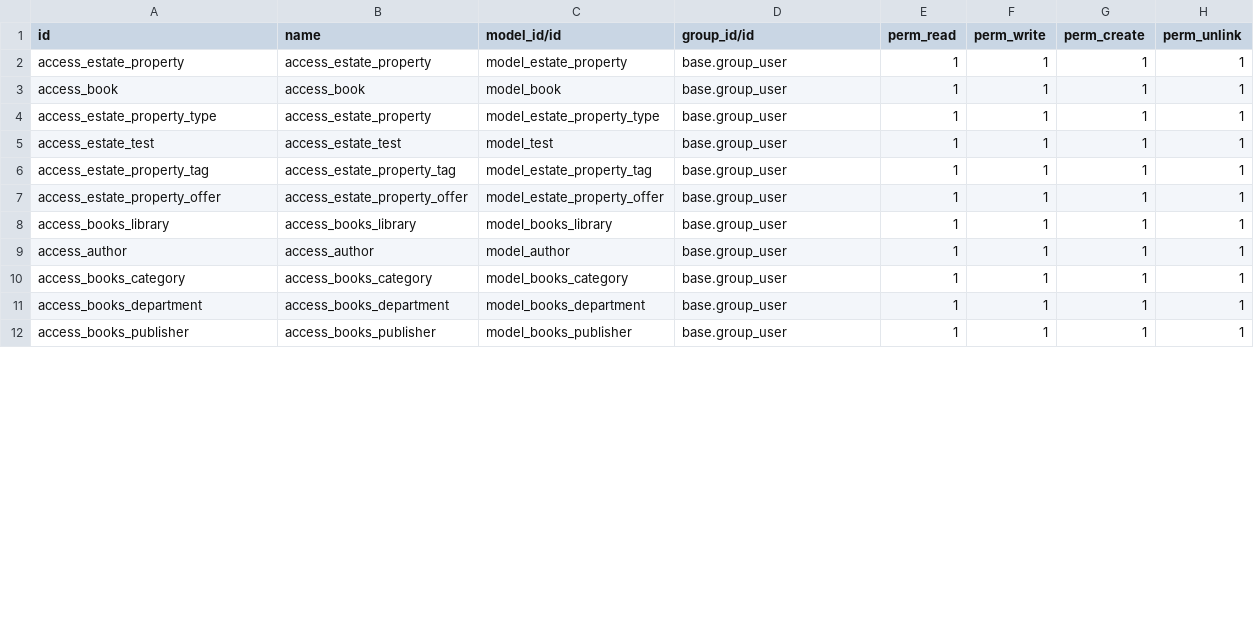
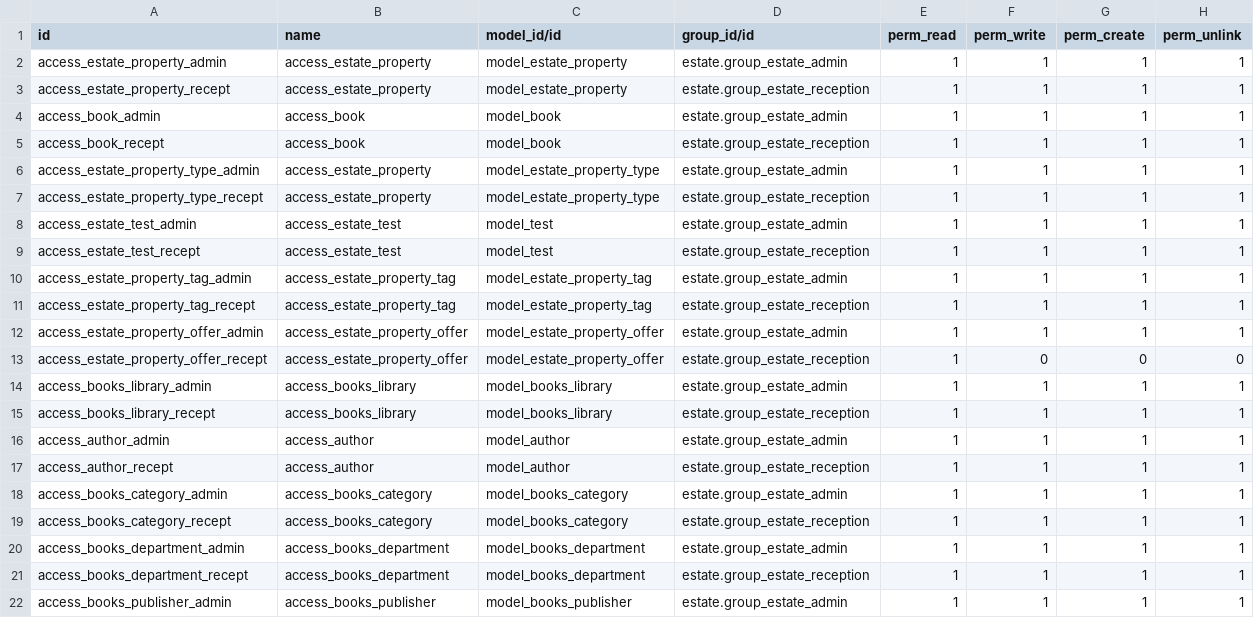
Before and after one commit to Hinakathiriya/odoocourse, a CSV file: Estate/security/ir.model.access.csv, drawn as a sheet; only a part is shown; the diff covers the shown part only.

```diff
--- a/Estate/security/ir.model.access.csv
+++ b/Estate/security/ir.model.access.csv
@@ -1,12 +1,22 @@
 id,name,model_id/id,group_id/id,perm_read,perm_write,perm_create,perm_unlink
-access_estate_property,access_estate_property,model_estate_property,base.group_user,1,1,1,1
-access_book,access_book,model_book,base.group_user,1,1,1,1
-access_estate_property_type,access_estate_property,model_estate_property_type,base.group_user,1,1,1,1
-access_estate_test,access_estate_test,model_test,base.group_user,1,1,1,1
-access_estate_property_tag,access_estate_property_tag,model_estate_property_tag,base.group_user,1,1,1,1
-access_estate_property_offer,access_estate_property_offer,model_estate_property_offer,base.group_user,1,1,1,1
-access_books_library,access_books_library,model_books_library,base.group_user,1,1,1,1
-access_author,access_author,model_author,base.group_user,1,1,1,1
-access_books_category,access_books_category,model_books_category,base.group_user,1,1,1,1
-access_books_department,access_books_department,model_books_department,base.group_user,1,1,1,1
-access_books_publisher,access_books_publisher,model_books_publisher,base.group_user,1,1,1,1
+access_estate_property_admin,access_estate_property,model_estate_property,estate.group_estate_admin,1,1,1,1
+access_estate_property_recept,access_estate_property,model_estate_property,estate.group_estate_reception,1,1,1,1
+access_book_admin,access_book,model_book,estate.group_estate_admin,1,1,1,1
+access_book_recept,access_book,model_book,estate.group_estate_reception,1,1,1,1
+access_estate_property_type_admin,access_estate_property,model_estate_property_type,estate.group_estate_admin,1,1,1,1
+access_estate_property_type_recept,access_estate_property,model_estate_property_type,estate.group_estate_reception,1,1,1,1
+access_estate_test_admin,access_estate_test,model_test,estate.group_estate_admin,1,1,1,1
+access_estate_test_recept,access_estate_test,model_test,estate.group_estate_reception,1,1,1,1
+access_estate_property_tag_admin,access_estate_property_tag,model_estate_property_tag,estate.group_estate_admin,1,1,1,1
+access_estate_property_tag_recept,access_estate_property_tag,model_estate_property_tag,estate.group_estate_reception,1,1,1,1
+access_estate_property_offer_admin,access_estate_property_offer,model_estate_property_offer,estate.group_estate_admin,1,1,1,1
+access_estate_property_offer_recept,access_estate_property_offer,model_estate_property_offer,estate.group_estate_reception,1,0,0,0
+access_books_library_admin,access_books_library,model_books_library,estate.group_estate_admin,1,1,1,1
+access_books_library_recept,access_books_library,model_books_library,estate.group_estate_reception,1,1,1,1
+access_author_admin,access_author,model_author,estate.group_estate_admin,1,1,1,1
+access_author_recept,access_author,model_author,estate.group_estate_reception,1,1,1,1
+access_books_category_admin,access_books_category,model_books_category,estate.group_estate_admin,1,1,1,1
+access_books_category_recept,access_books_category,model_books_category,estate.group_estate_reception,1,1,1,1
+access_books_department_admin,access_books_department,model_books_department,estate.group_estate_admin,1,1,1,1
+access_books_department_recept,access_books_department,model_books_department,estate.group_estate_reception,1,1,1,1
+access_books_publisher_admin,access_books_publisher,model_books_publisher,estate.group_estate_admin,1,1,1,1
```
Also changed, not shown: 4 added rows and 4 edited cells elsewhere in this file, 6 other files.
